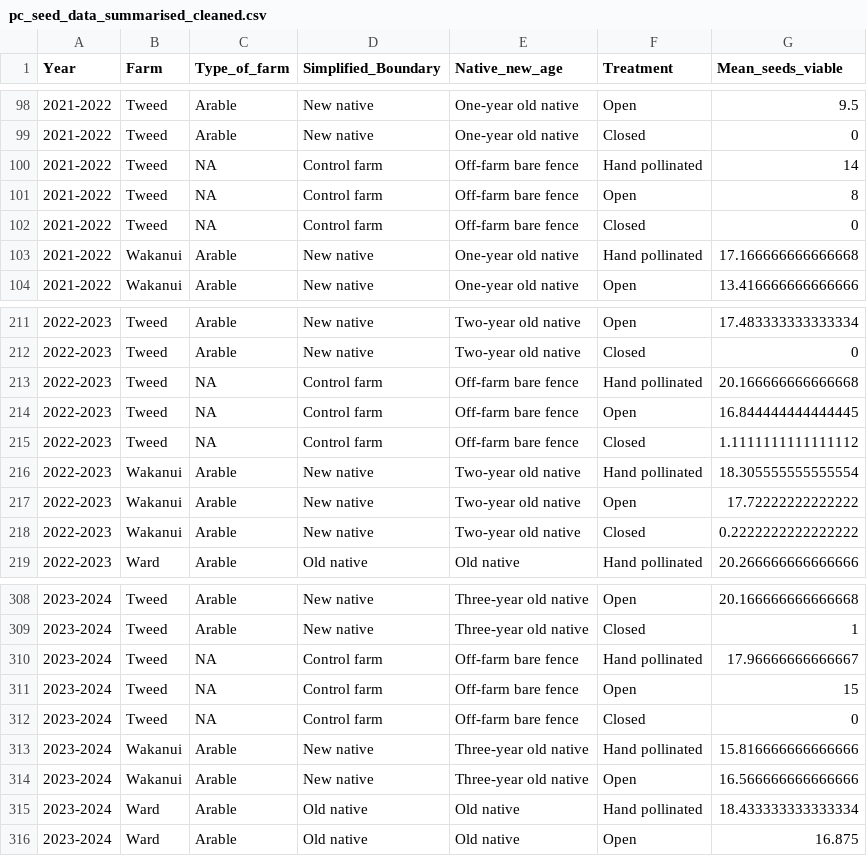
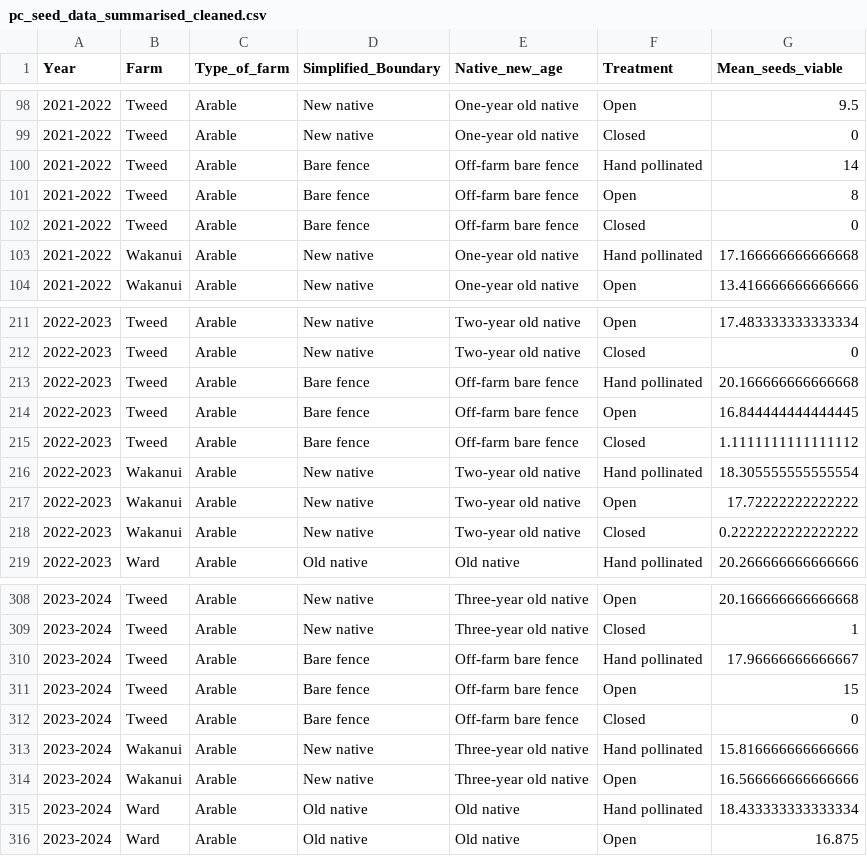
Before and after one commit to eddydowle/pakchoi_seedset_paper, a CSV file: heather_analyses_cleaning/Cleaned_datasets/pc_seed_data_summarised_cleaned.csv, drawn as a sheet; only a part is shown, gaps mark what is left out.

```diff
--- a/heather_analyses_cleaning/Cleaned_datasets/pc_seed_data_summarised_cleaned.csv
+++ b/heather_analyses_cleaning/Cleaned_datasets/pc_seed_data_summarised_cleaned.csv
@@ -99,5 +99,5 @@ Year,Farm,Type_of_farm,Simplified_Boundary,Native_new_age,Treatment,Mean_seeds_v
 2021-2022,Tweed,Arable,New native,One-year old native,Closed,0
-2021-2022,Tweed,NA,Control farm,Off-farm bare fence,Hand pollinated,14
-2021-2022,Tweed,NA,Control farm,Off-farm bare fence,Open,8
-2021-2022,Tweed,NA,Control farm,Off-farm bare fence,Closed,0
+2021-2022,Tweed,Arable,Bare fence,Off-farm bare fence,Hand pollinated,14
+2021-2022,Tweed,Arable,Bare fence,Off-farm bare fence,Open,8
+2021-2022,Tweed,Arable,Bare fence,Off-farm bare fence,Closed,0
 2021-2022,Wakanui,Arable,New native,One-year old native,Hand pollinated,17.166666666666668
@@ -212,5 +212,5 @@ Year,Farm,Type_of_farm,Simplified_Boundary,Native_new_age,Treatment,Mean_seeds_v
 2022-2023,Tweed,Arable,New native,Two-year old native,Closed,0
-2022-2023,Tweed,NA,Control farm,Off-farm bare fence,Hand pollinated,20.166666666666668
-2022-2023,Tweed,NA,Control farm,Off-farm bare fence,Open,16.844444444444445
-2022-2023,Tweed,NA,Control farm,Off-farm bare fence,Closed,1.1111111111111112
+2022-2023,Tweed,Arable,Bare fence,Off-farm bare fence,Hand pollinated,20.166666666666668
+2022-2023,Tweed,Arable,Bare fence,Off-farm bare fence,Open,16.844444444444445
+2022-2023,Tweed,Arable,Bare fence,Off-farm bare fence,Closed,1.1111111111111112
 2022-2023,Wakanui,Arable,New native,Two-year old native,Hand pollinated,18.305555555555554
@@ -309,5 +309,5 @@ Year,Farm,Type_of_farm,Simplified_Boundary,Native_new_age,Treatment,Mean_seeds_v
 2023-2024,Tweed,Arable,New native,Three-year old native,Closed,1
-2023-2024,Tweed,NA,Control farm,Off-farm bare fence,Hand pollinated,17.96666666666667
-2023-2024,Tweed,NA,Control farm,Off-farm bare fence,Open,15
-2023-2024,Tweed,NA,Control farm,Off-farm bare fence,Closed,0
+2023-2024,Tweed,Arable,Bare fence,Off-farm bare fence,Hand pollinated,17.96666666666667
+2023-2024,Tweed,Arable,Bare fence,Off-farm bare fence,Open,15
+2023-2024,Tweed,Arable,Bare fence,Off-farm bare fence,Closed,0
 2023-2024,Wakanui,Arable,New native,Three-year old native,Hand pollinated,15.816666666666666
```
Also changed, not shown: heather_analyses_cleaning/Cleaned_datasets/pc_seed_data_cleaned.csv, 6 other files.
